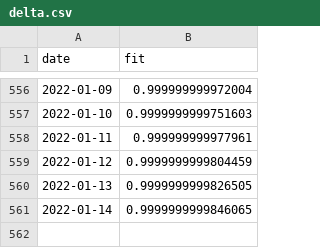
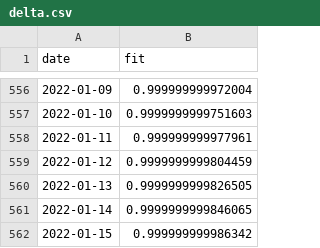
Before and after one commit to erikjs14/next-variants, a CSV file: data/growth_fit/delta.csv, drawn as a sheet; only a part is shown, gaps mark what is left out; the diff names each change by its address in the sheet, - before the commit and + after, or states it on an @@ line.

```diff
--- a/data/growth_fit/delta.csv
+++ b/data/growth_fit/delta.csv
+row 562: 2022-01-15 | 0.999999999986342
```
Also changed, not shown: data/agg_data.csv, data/agg_data_rolling.csv, 3 other files.
